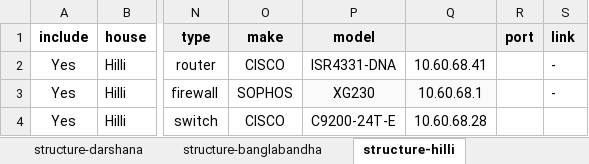
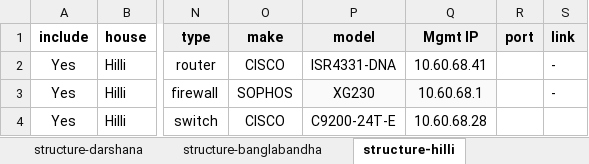
Before and after one commit to faraz12948/infrasite-data-gen-script, an Excel workbook: NBR__logical-connectivity-data.xlsx, sheet structure-hilli, drawn as a sheet; only a part is shown, gaps mark what is left out; values as stored, in another font and other column widths than the file's, no borders; the diff names each change by its address in the sheet, - before the commit and + after, or states it on an @@ line.

```diff
--- a/NBR__logical-connectivity-data.xlsx (sheet structure-hilli)
+++ b/NBR__logical-connectivity-data.xlsx (sheet structure-hilli)
-Q1: (empty)
+Q1: Mgmt IP
```
Also changed, not shown: sheet structure-bch, sheet structure-burimari, sheet structure-banglabandha, sheet structure-sonamasjid, sheet structure-pch, 3 other files.
